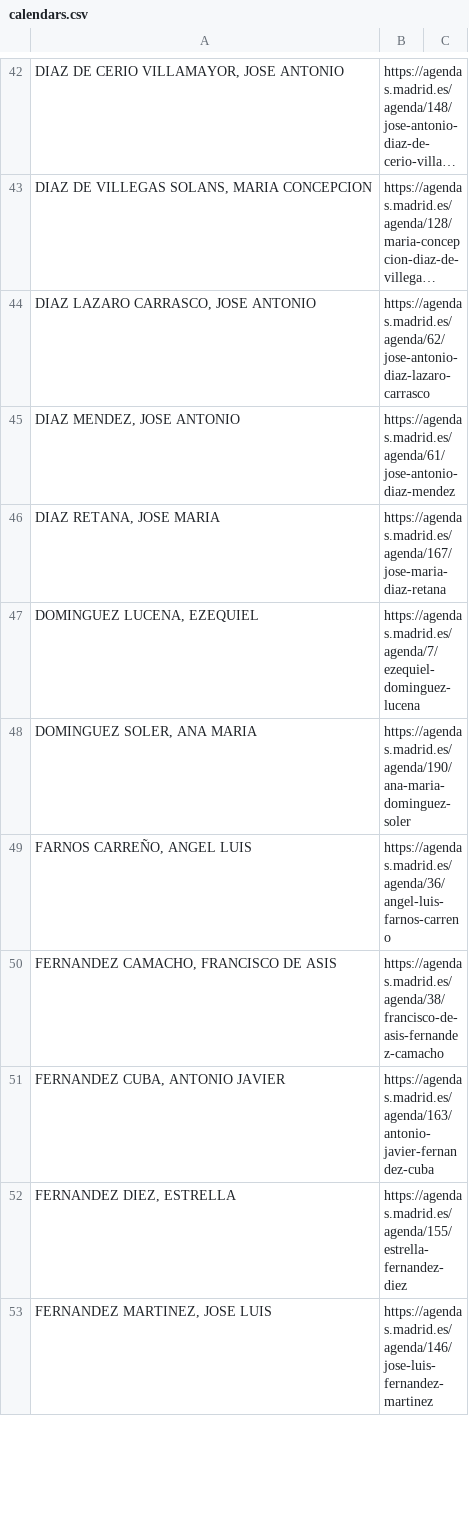
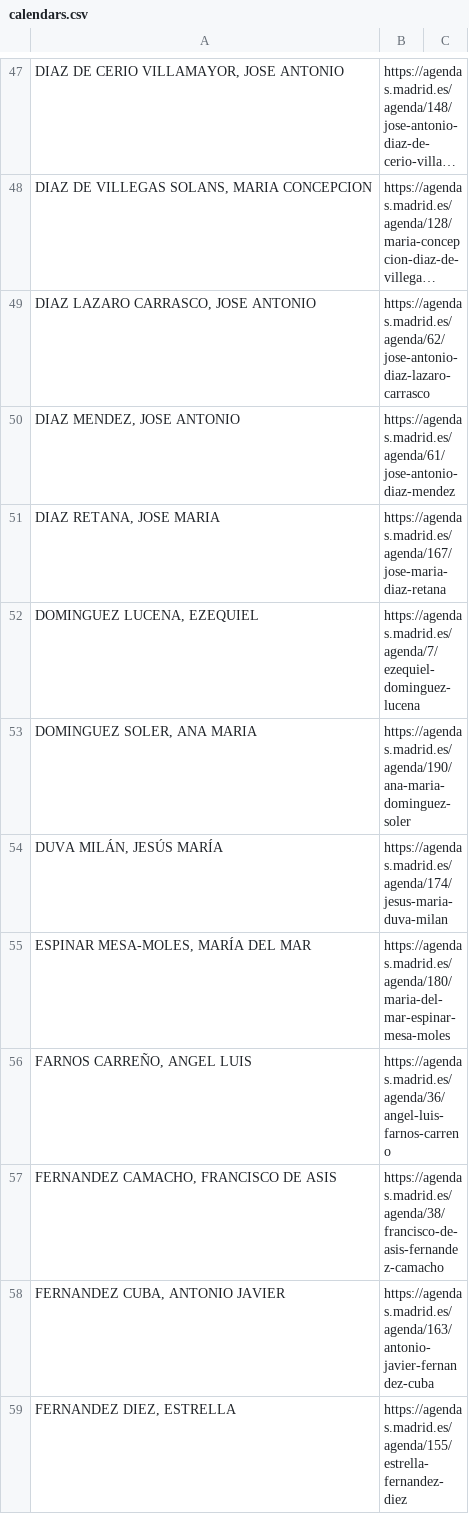
Before and after one commit to wairbut-m2c/transparencia, a CSV file: import-data/calendars.csv, drawn as a sheet; only a part is shown, gaps mark what is left out; the shorter side is filled out with more unchanged rows; long unchanged cells end in …; the diff covers the shown part only; the diff names each change by its address in the sheet, - before the commit and + after, or states it on an @@ line.

Commit message:
Updates calendars.csv

```diff
--- a/import-data/calendars.csv
+++ b/import-data/calendars.csv
+row 54: DUVA MILÁN, JESÚS MARÍA | https://agendas.madrid.es/agenda/174/jesus-maria-duva-milan
+row 55: ESPINAR MESA-MOLES, MARÍA DEL MAR | https://agendas.madrid.es/agenda/180/maria-del-mar-espinar-mesa-moles
```
Also changed, not shown: 20 added rows, 1 removed row and 2 edited cells elsewhere in this file.
